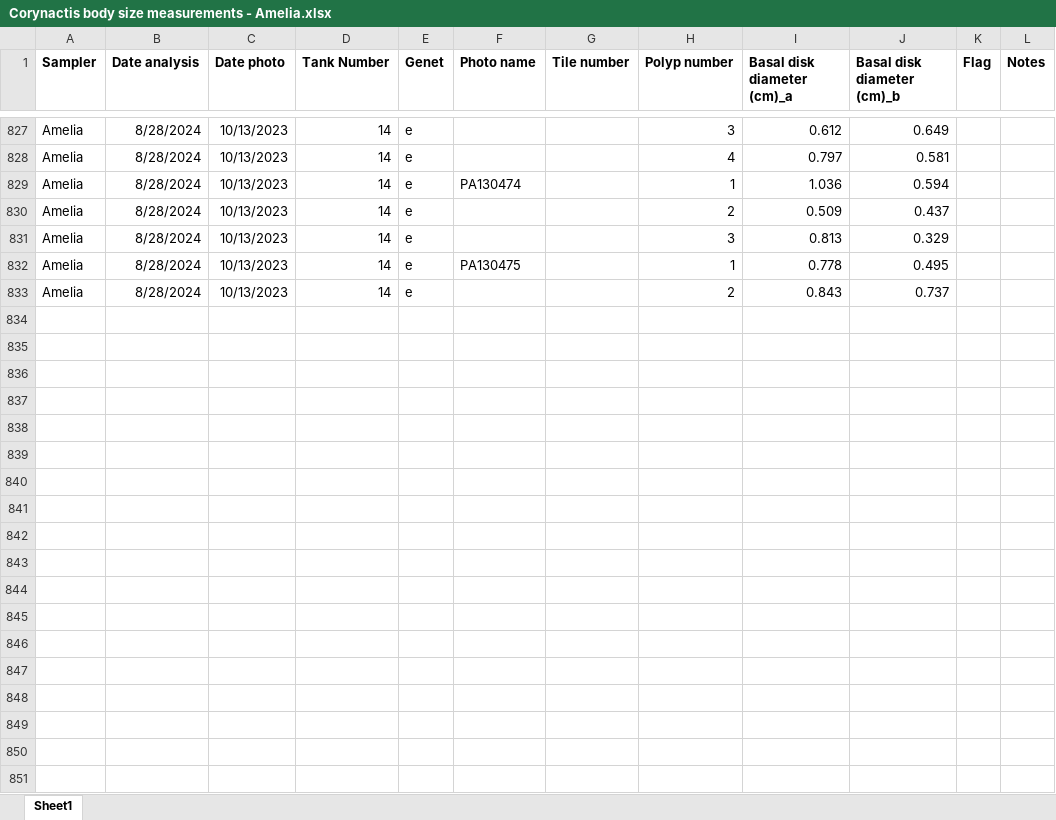
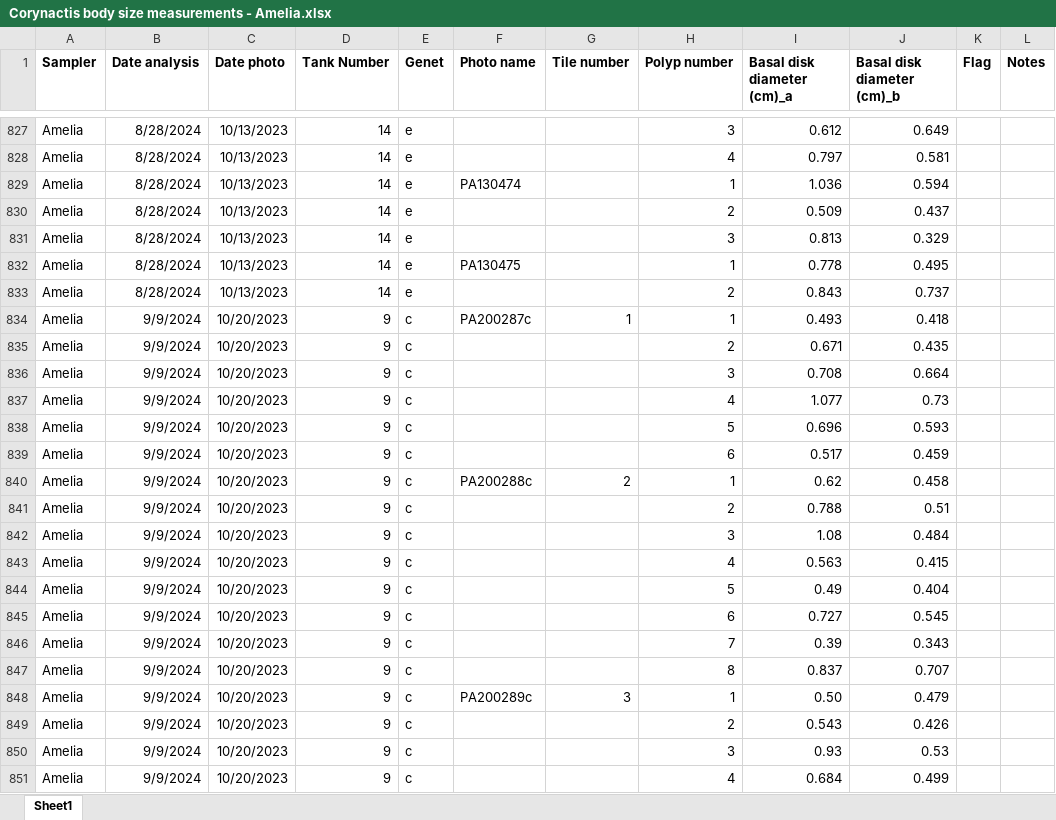
Before and after one commit to ameliaritger/MHWsim-expt, an Excel workbook: experiment/data/bodySize/Corynactis body size measurements - Amelia.xlsx, sheet Sheet1, drawn as a sheet; only a part is shown, gaps mark what is left out; values as stored, in another font and other column widths than the file's, no borders; the diff names each change by its address in the sheet, - before the commit and + after, or states it on an @@ line.

Commit message:
Update data given results of differenced body size measurements

```diff
--- a/experiment/data/bodySize/Corynactis body size measurements - Amelia.xlsx (sheet Sheet1)
+++ b/experiment/data/bodySize/Corynactis body size measurements - Amelia.xlsx (sheet Sheet1)
+row 834: Amelia | 9/9/2024 | 10/20/2023 | 9 | c | PA200287c | 1 | 1 | 0.493 | 0.418
+row 835: Amelia | 9/9/2024 | 10/20/2023 | 9 | c |  |  | 2 | 0.671 | 0.435
+row 836: Amelia | 9/9/2024 | 10/20/2023 | 9 | c |  |  | 3 | 0.708 | 0.664
+row 837: Amelia | 9/9/2024 | 10/20/2023 | 9 | c |  |  | 4 | 1.077 | 0.73
+row 838: Amelia | 9/9/2024 | 10/20/2023 | 9 | c |  |  | 5 | 0.696 | 0.593
+row 839: Amelia | 9/9/2024 | 10/20/2023 | 9 | c |  |  | 6 | 0.517 | 0.459
+row 840: Amelia | 9/9/2024 | 10/20/2023 | 9 | c | PA200288c | 2 | 1 | 0.62 | 0.458
+row 841: Amelia | 9/9/2024 | 10/20/2023 | 9 | c |  |  | 2 | 0.788 | 0.51
+row 842: Amelia | 9/9/2024 | 10/20/2023 | 9 | c |  |  | 3 | 1.08 | 0.484
+row 843: Amelia | 9/9/2024 | 10/20/2023 | 9 | c |  |  | 4 | 0.563 | 0.415
+row 844: Amelia | 9/9/2024 | 10/20/2023 | 9 | c |  |  | 5 | 0.49 | 0.404
+row 845: Amelia | 9/9/2024 | 10/20/2023 | 9 | c |  |  | 6 | 0.727 | 0.545
+row 846: Amelia | 9/9/2024 | 10/20/2023 | 9 | c |  |  | 7 | 0.39 | 0.343
+row 847: Amelia | 9/9/2024 | 10/20/2023 | 9 | c |  |  | 8 | 0.837 | 0.707
+row 848: Amelia | 9/9/2024 | 10/20/2023 | 9 | c | PA200289c | 3 | 1 | 0.50 | 0.479
+row 849: Amelia | 9/9/2024 | 10/20/2023 | 9 | c |  |  | 2 | 0.543 | 0.426
+row 850: Amelia | 9/9/2024 | 10/20/2023 | 9 | c |  |  | 3 | 0.93 | 0.53
+row 851: Amelia | 9/9/2024 | 10/20/2023 | 9 | c |  |  | 4 | 0.684 | 0.499
```
Also changed, not shown: experiment/data/bodySize/Corynactis size measurements - Leila.xlsx, 2 other files.
